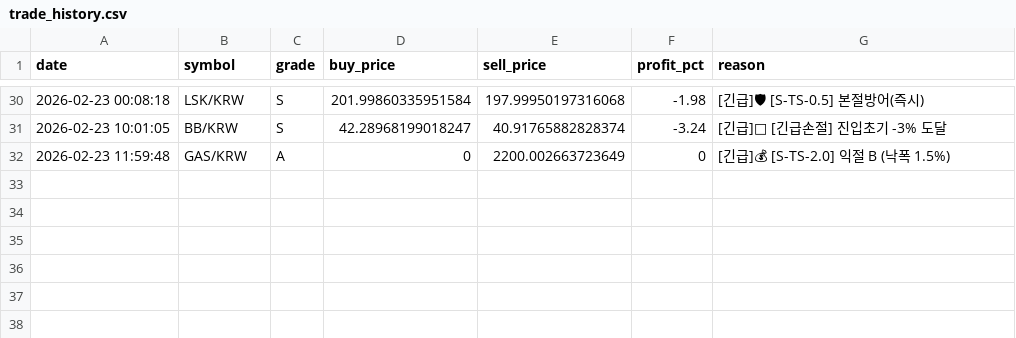
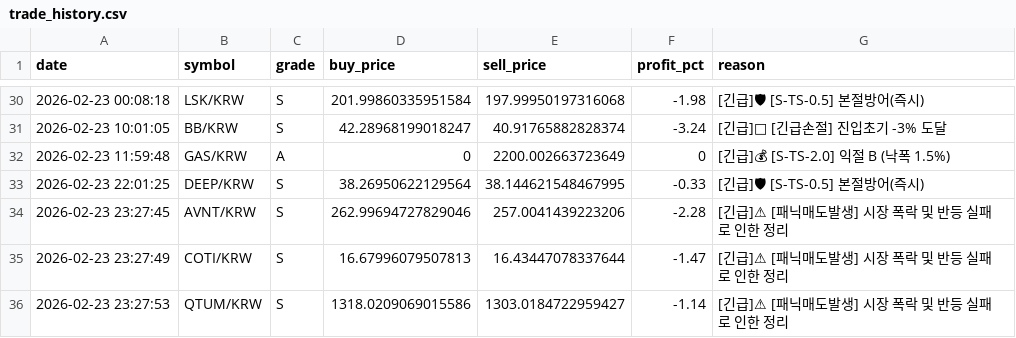
Before and after one commit to hoonie86/my_coin_trader, a CSV file: trades/trade_history.csv, drawn as a sheet; only a part is shown, gaps mark what is left out; the diff names each change by its address in the sheet, - before the commit and + after, or states it on an @@ line.

```diff
--- a/trades/trade_history.csv
+++ b/trades/trade_history.csv
+row 33: 2026-02-23 22:01:25 | DEEP/KRW | S | 38.26950622129564 | 38.144621548467995 | -0.33 | [긴급]🛡 [S-TS-0.5] 본절방어(즉시)
+row 34: 2026-02-23 23:27:45 | AVNT/KRW | S | 262.99694727829046 | 257.0041439223206 | -2.28 | [긴급]⚠ [패닉매도발생] 시장 폭락 및 반등 실패로 인한 정리
+row 35: 2026-02-23 23:27:49 | COTI/KRW | S | 16.67996079507813 | 16.43447078337644 | -1.47 | [긴급]⚠ [패닉매도발생] 시장 폭락 및 반등 실패로 인한 정리
+row 36: 2026-02-23 23:27:53 | QTUM/KRW | S | 1318.0209069015586 | 1303.0184722959427 | -1.14 | [긴급]⚠ [패닉매도발생] 시장 폭락 및 반등 실패로 인한 정리
```
Also changed, not shown: 2 other files.
